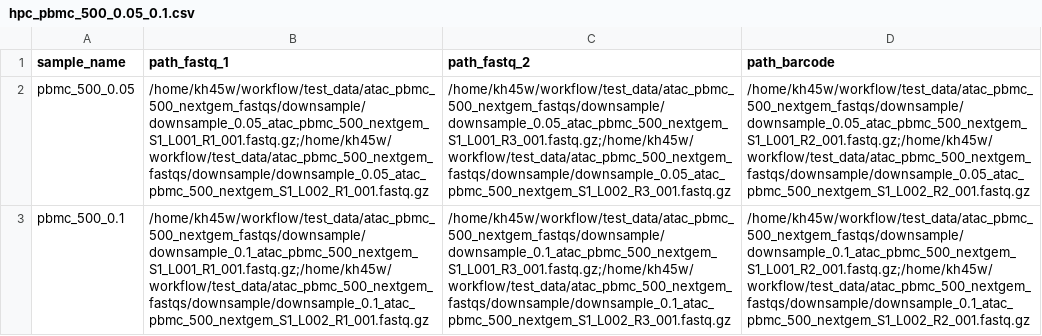
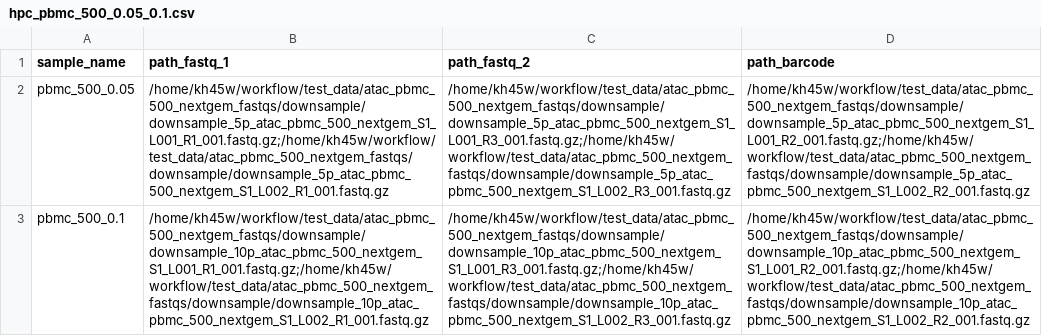
Before and after one commit to hukai916/scatacseqflow, a CSV file: assets/hpc_pbmc_500_0.05_0.1.csv, drawn as a sheet; the diff names each change by its address in the sheet, - before the commit and + after, or states it on an @@ line.

Commit message:
minor

```diff
--- a/assets/hpc_pbmc_500_0.05_0.1.csv
+++ b/assets/hpc_pbmc_500_0.05_0.1.csv
-B2 (path_fastq_1): /home/kh45w/workflow/test_data/atac_pbmc_500_nextgem_fastqs/downsample/downsample_0.05_atac_pbmc_500_nextgem_S1_L001_R1_001.fastq.gz;/home/kh45w/workflow/test_data/atac_pbmc_500_nextgem_fastqs/downsample/downsample_0.05_atac_pbmc_500_nextgem_S1_L002_R1_001.fastq.gz
+B2 (path_fastq_1): /home/kh45w/workflow/test_data/atac_pbmc_500_nextgem_fastqs/downsample/downsample_5p_atac_pbmc_500_nextgem_S1_L001_R1_001.fastq.gz;/home/kh45w/workflow/test_data/atac_pbmc_500_nextgem_fastqs/downsample/downsample_5p_atac_pbmc_500_nextgem_S1_L002_R1_001.fastq.gz
-C2 (path_fastq_2): /home/kh45w/workflow/test_data/atac_pbmc_500_nextgem_fastqs/downsample/downsample_0.05_atac_pbmc_500_nextgem_S1_L001_R3_001.fastq.gz;/home/kh45w/workflow/test_data/atac_pbmc_500_nextgem_fastqs/downsample/downsample_0.05_atac_pbmc_500_nextgem_S1_L002_R3_001.fastq.gz
+C2 (path_fastq_2): /home/kh45w/workflow/test_data/atac_pbmc_500_nextgem_fastqs/downsample/downsample_5p_atac_pbmc_500_nextgem_S1_L001_R3_001.fastq.gz;/home/kh45w/workflow/test_data/atac_pbmc_500_nextgem_fastqs/downsample/downsample_5p_atac_pbmc_500_nextgem_S1_L002_R3_001.fastq.gz
-D2 (path_barcode): /home/kh45w/workflow/test_data/atac_pbmc_500_nextgem_fastqs/downsample/downsample_0.05_atac_pbmc_500_nextgem_S1_L001_R2_001.fastq.gz;/home/kh45w/workflow/test_data/atac_pbmc_500_nextgem_fastqs/downsample/downsample_0.05_atac_pbmc_500_nextgem_S1_L002_R2_001.fastq.gz
+D2 (path_barcode): /home/kh45w/workflow/test_data/atac_pbmc_500_nextgem_fastqs/downsample/downsample_5p_atac_pbmc_500_nextgem_S1_L001_R2_001.fastq.gz;/home/kh45w/workflow/test_data/atac_pbmc_500_nextgem_fastqs/downsample/downsample_5p_atac_pbmc_500_nextgem_S1_L002_R2_001.fastq.gz
-B3 (path_fastq_1): /home/kh45w/workflow/test_data/atac_pbmc_500_nextgem_fastqs/downsample/downsample_0.1_atac_pbmc_500_nextgem_S1_L001_R1_001.fastq.gz;/home/kh45w/workflow/test_data/atac_pbmc_500_nextgem_fastqs/downsample/downsample_0.1_atac_pbmc_500_nextgem_S1_L002_R1_001.fastq.gz
+B3 (path_fastq_1): /home/kh45w/workflow/test_data/atac_pbmc_500_nextgem_fastqs/downsample/downsample_10p_atac_pbmc_500_nextgem_S1_L001_R1_001.fastq.gz;/home/kh45w/workflow/test_data/atac_pbmc_500_nextgem_fastqs/downsample/downsample_10p_atac_pbmc_500_nextgem_S1_L002_R1_001.fastq.gz
-C3 (path_fastq_2): /home/kh45w/workflow/test_data/atac_pbmc_500_nextgem_fastqs/downsample/downsample_0.1_atac_pbmc_500_nextgem_S1_L001_R3_001.fastq.gz;/home/kh45w/workflow/test_data/atac_pbmc_500_nextgem_fastqs/downsample/downsample_0.1_atac_pbmc_500_nextgem_S1_L002_R3_001.fastq.gz
+C3 (path_fastq_2): /home/kh45w/workflow/test_data/atac_pbmc_500_nextgem_fastqs/downsample/downsample_10p_atac_pbmc_500_nextgem_S1_L001_R3_001.fastq.gz;/home/kh45w/workflow/test_data/atac_pbmc_500_nextgem_fastqs/downsample/downsample_10p_atac_pbmc_500_nextgem_S1_L002_R3_001.fastq.gz
-D3 (path_barcode): /home/kh45w/workflow/test_data/atac_pbmc_500_nextgem_fastqs/downsample/downsample_0.1_atac_pbmc_500_nextgem_S1_L001_R2_001.fastq.gz;/home/kh45w/workflow/test_data/atac_pbmc_500_nextgem_fastqs/downsample/downsample_0.1_atac_pbmc_500_nextgem_S1_L002_R2_001.fastq.gz
+D3 (path_barcode): /home/kh45w/workflow/test_data/atac_pbmc_500_nextgem_fastqs/downsample/downsample_10p_atac_pbmc_500_nextgem_S1_L001_R2_001.fastq.gz;/home/kh45w/workflow/test_data/atac_pbmc_500_nextgem_fastqs/downsample/downsample_10p_atac_pbmc_500_nextgem_S1_L002_R2_001.fastq.gz
```
